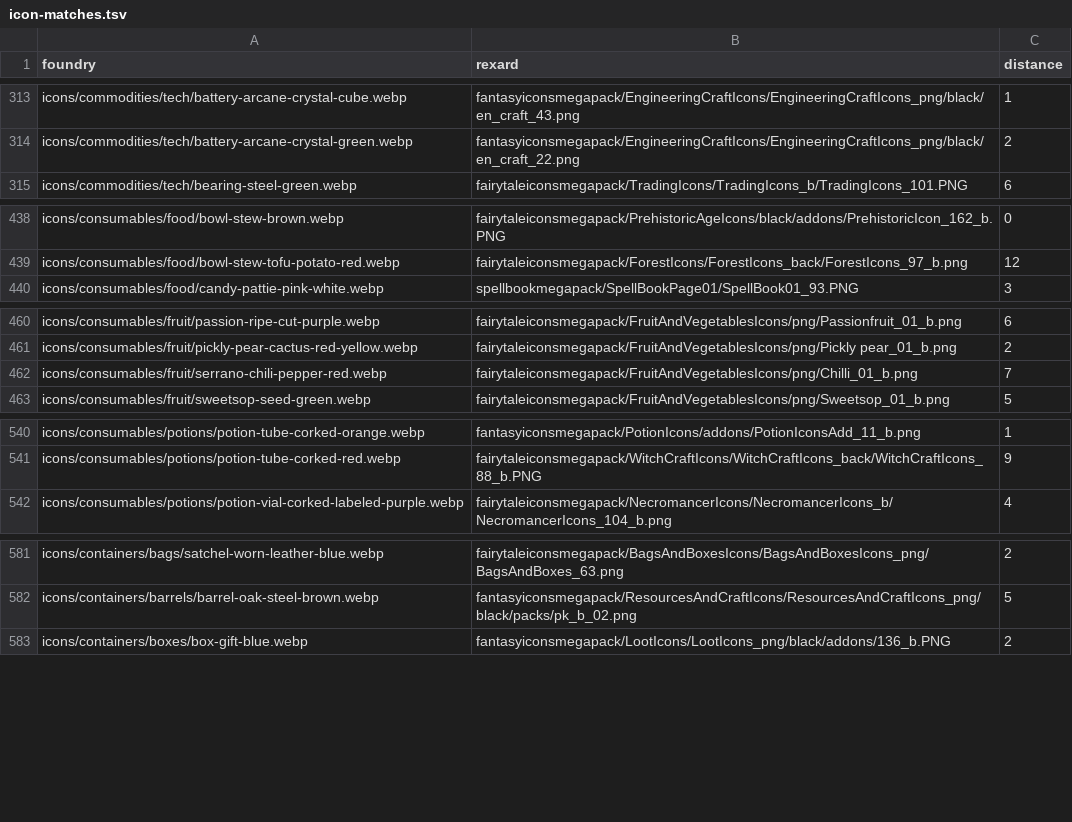
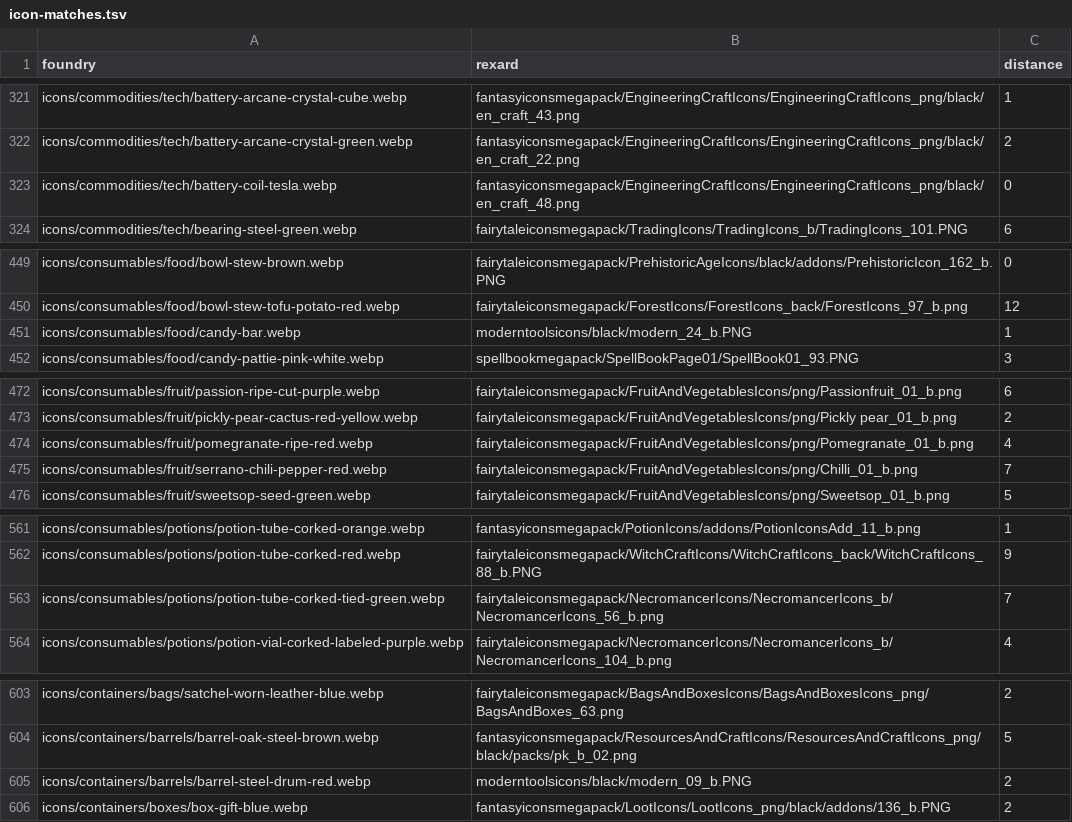
Before and after one commit to scooper4711/field-guide, a TSV file: icon-matches.tsv, drawn as a sheet; only a part is shown, gaps mark what is left out; the diff covers the shown part only; the diff names each change by its address in the sheet, - before the commit and + after, or states it on an @@ line.

Commit message:
chore: Save the icon matches for pf2e 8.7.0 and sf2e 1.7.0
A local import with the Foundry app matched 35 icons the table did not
have. GitHub's import has no Foundry app, so it can't add them.

```diff
--- a/icon-matches.tsv
+++ b/icon-matches.tsv
+row 323: icons/commodities/tech/battery-coil-tesla.webp | fantasyiconsmegapack/EngineeringCraftIcons/EngineeringCraftIcons_png/black/en_craft_48.png | 0
+row 451: icons/consumables/food/candy-bar.webp | moderntoolsicons/black/modern_24_b.PNG | 1
+row 474: icons/consumables/fruit/pomegranate-ripe-red.webp | fairytaleiconsmegapack/FruitAndVegetablesIcons/png/Pomegranate_01_b.png | 4
+row 563: icons/consumables/potions/potion-tube-corked-tied-green.webp | fairytaleiconsmegapack/NecromancerIcons/NecromancerIcons_b/NecromancerIcons_56_b.png | 7
+row 605: icons/containers/barrels/barrel-steel-drum-red.webp | moderntoolsicons/black/modern_09_b.PNG | 2
```
Also changed, not shown: 30 added rows elsewhere in this file.
